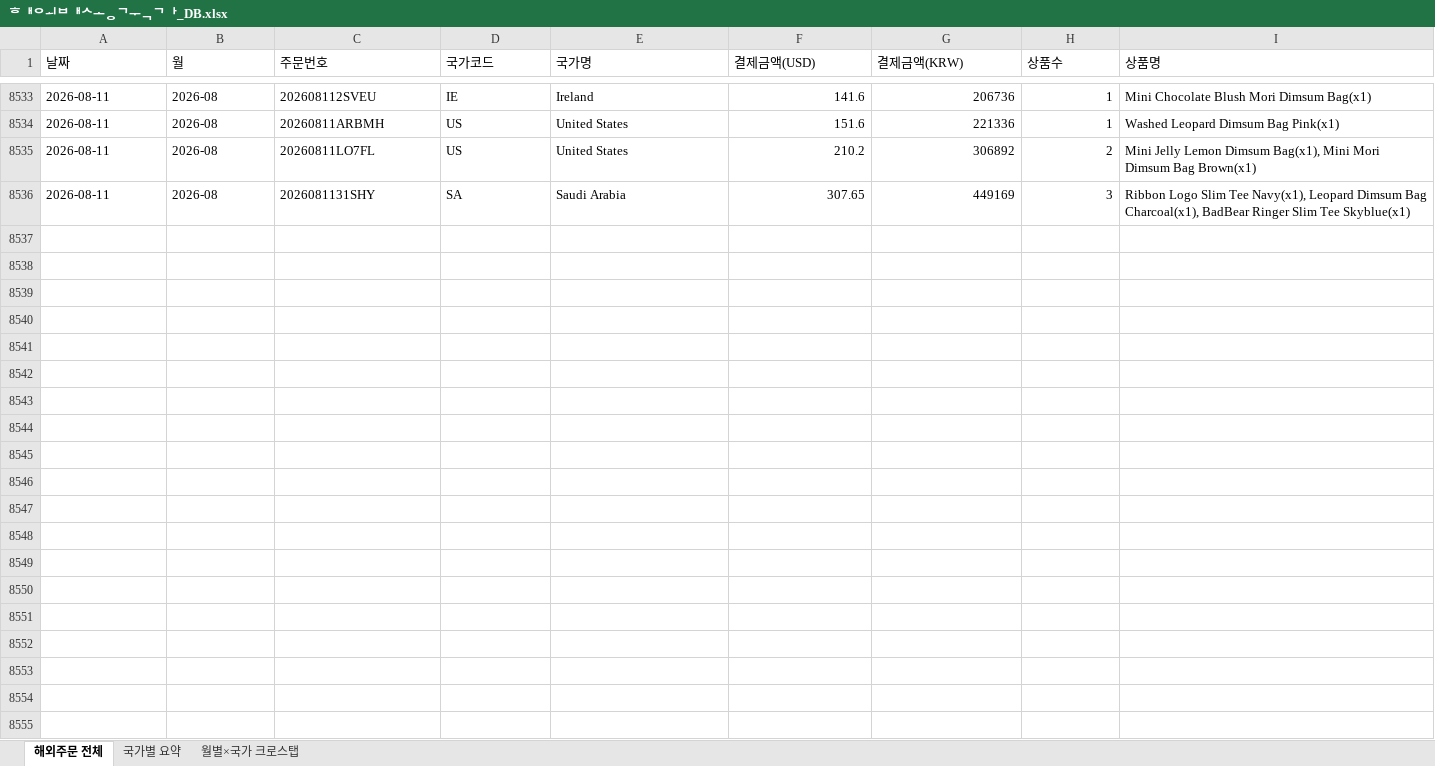
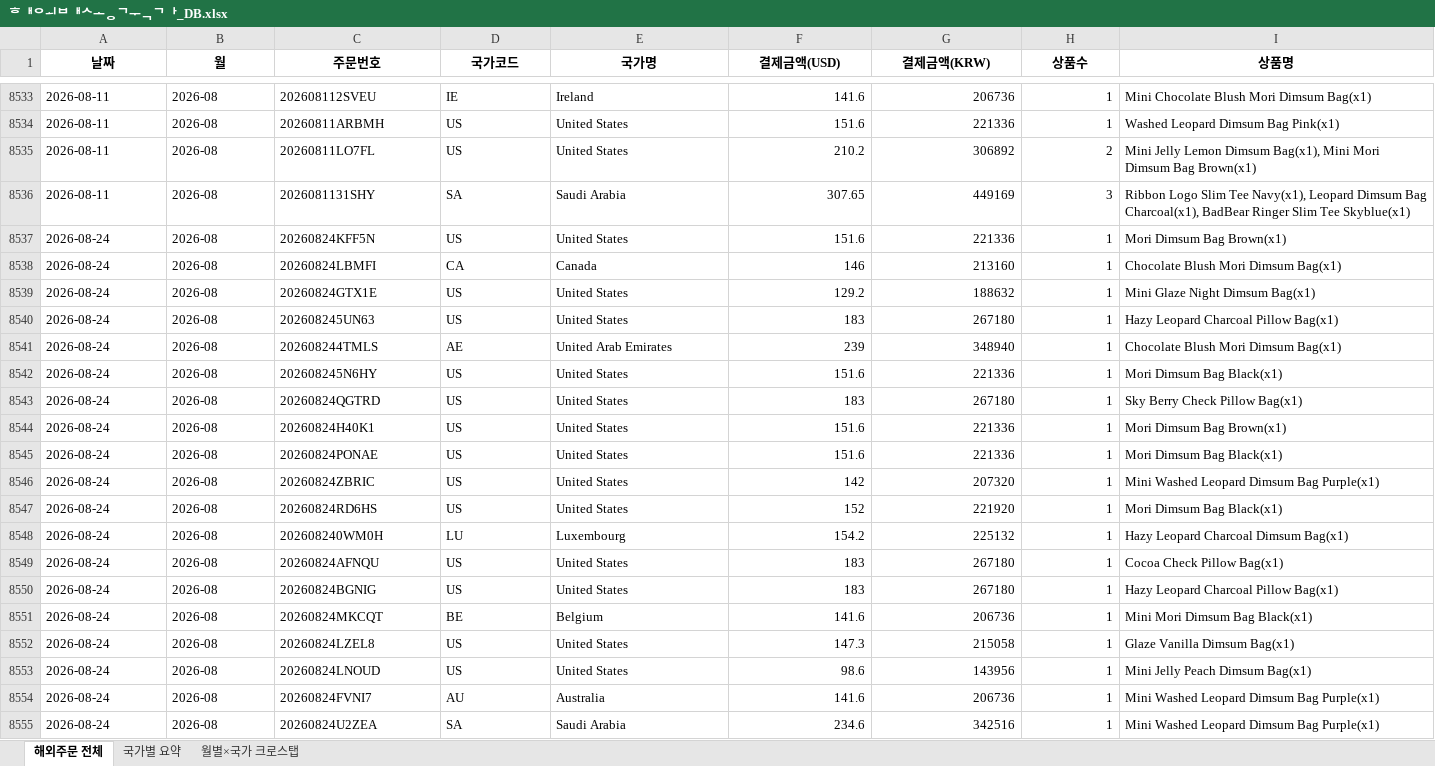
Before and after one commit to awakebydamonlee-create/sales-dashboard, an Excel workbook: 해외배송국가_DB.xlsx, sheet 해외주문 전체, drawn as a sheet; only a part is shown, gaps mark what is left out; values as stored, in another font and other column widths than the file's, no borders; the diff covers the shown part only; the diff names each change by its address in the sheet, - before the commit and + after, or states it on an @@ line.

```diff
--- a/해외배송국가_DB.xlsx (sheet 해외주문 전체)
+++ b/해외배송국가_DB.xlsx (sheet 해외주문 전체)
@@ A1:I1 bold: off → on, alignment: left → center @@
+row 8537: 2026-08-24 | 2026-08 | 20260824KFF5N | US | United States | 151.6 | 221336 | 1 | Mori Dimsum Bag Brown(x1)
+row 8538: 2026-08-24 | 2026-08 | 20260824LBMFI | CA | Canada | 146 | 213160 | 1 | Chocolate Blush Mori Dimsum Bag(x1)
+row 8539: 2026-08-24 | 2026-08 | 20260824GTX1E | US | United States | 129.2 | 188632 | 1 | Mini Glaze Night Dimsum Bag(x1)
+row 8540: 2026-08-24 | 2026-08 | 202608245UN63 | US | United States | 183 | 267180 | 1 | Hazy Leopard Charcoal Pillow Bag(x1)
+row 8541: 2026-08-24 | 2026-08 | 202608244TMLS | AE | United Arab Emirates | 239 | 348940 | 1 | Chocolate Blush Mori Dimsum Bag(x1)
+row 8542: 2026-08-24 | 2026-08 | 202608245N6HY | US | United States | 151.6 | 221336 | 1 | Mori Dimsum Bag Black(x1)
+row 8543: 2026-08-24 | 2026-08 | 20260824QGTRD | US | United States | 183 | 267180 | 1 | Sky Berry Check Pillow Bag(x1)
+row 8544: 2026-08-24 | 2026-08 | 20260824H40K1 | US | United States | 151.6 | 221336 | 1 | Mori Dimsum Bag Brown(x1)
+row 8545: 2026-08-24 | 2026-08 | 20260824PONAE | US | United States | 151.6 | 221336 | 1 | Mori Dimsum Bag Black(x1)
+row 8546: 2026-08-24 | 2026-08 | 20260824ZBRIC | US | United States | 142 | 207320 | 1 | Mini Washed Leopard Dimsum Bag Purple(x1)
+row 8547: 2026-08-24 | 2026-08 | 20260824RD6HS | US | United States | 152 | 221920 | 1 | Mori Dimsum Bag Black(x1)
+row 8548: 2026-08-24 | 2026-08 | 202608240WM0H | LU | Luxembourg | 154.2 | 225132 | 1 | Hazy Leopard Charcoal Dimsum Bag(x1)
+row 8549: 2026-08-24 | 2026-08 | 20260824AFNQU | US | United States | 183 | 267180 | 1 | Cocoa Check Pillow Bag(x1)
+row 8550: 2026-08-24 | 2026-08 | 20260824BGNIG | US | United States | 183 | 267180 | 1 | Hazy Leopard Charcoal Pillow Bag(x1)
+row 8551: 2026-08-24 | 2026-08 | 20260824MKCQT | BE | Belgium | 141.6 | 206736 | 1 | Mini Mori Dimsum Bag Black(x1)
+row 8552: 2026-08-24 | 2026-08 | 20260824LZEL8 | US | United States | 147.3 | 215058 | 1 | Glaze Vanilla Dimsum Bag(x1)
+row 8553: 2026-08-24 | 2026-08 | 20260824LNOUD | US | United States | 98.6 | 143956 | 1 | Mini Jelly Peach Dimsum Bag(x1)
+row 8554: 2026-08-24 | 2026-08 | 20260824FVNI7 | AU | Australia | 141.6 | 206736 | 1 | Mini Washed Leopard Dimsum Bag Purple(x1)
+row 8555: 2026-08-24 | 2026-08 | 20260824U2ZEA | SA | Saudi Arabia | 234.6 | 342516 | 1 | Mini Washed Leopard Dimsum Bag Purple(x1)
```
Also changed, not shown: 130 added rows elsewhere in this sheet, sheet 국가별 요약, sheet 월별×국가 크로스탭, 9 other files.
